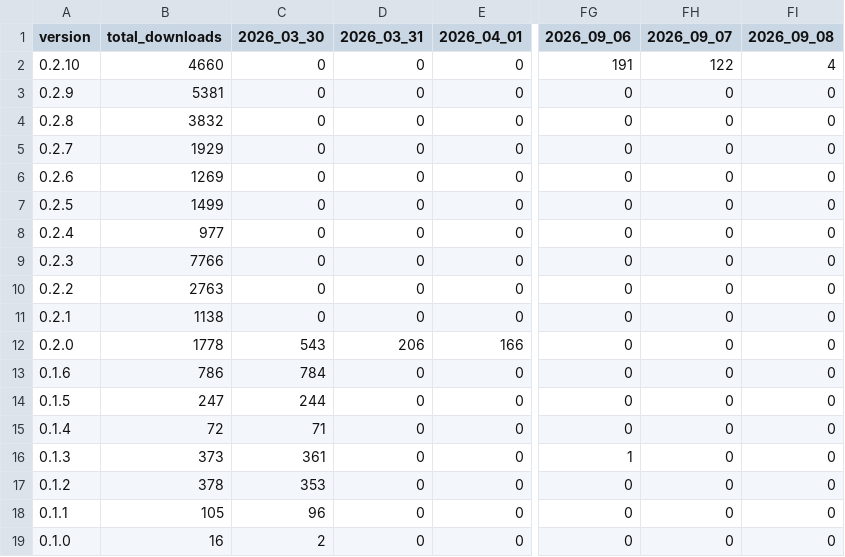
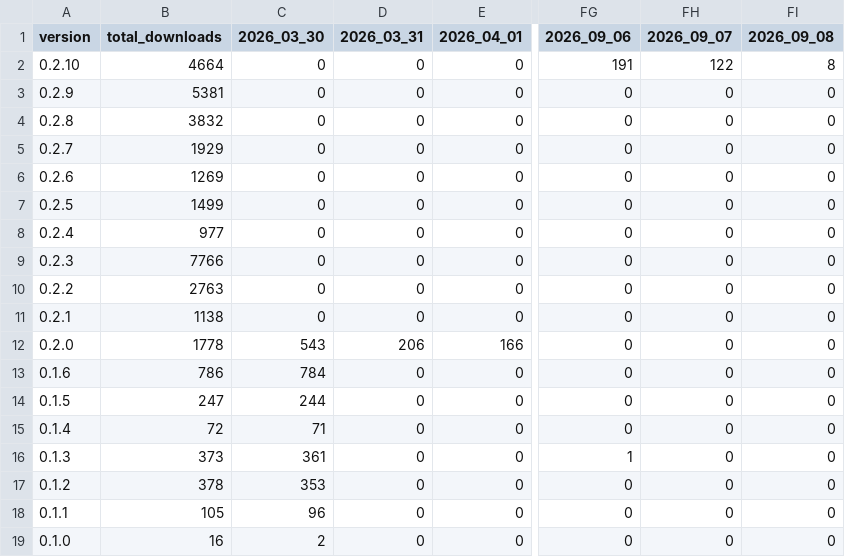
Before and after one commit to Subway-Builder-Modded/The-Railyard, a CSV file: analytics/railyard_app_by_day.csv, drawn as a sheet; only a part is shown, gaps mark what is left out; the diff names each change by its address in the sheet, - before the commit and + after, or states it on an @@ line.

```diff
--- a/analytics/railyard_app_by_day.csv
+++ b/analytics/railyard_app_by_day.csv
-B2 (total_downloads): 4660
+B2 (total_downloads): 4664
-FI2 (2026_09_08): 4
+FI2 (2026_09_08): 8
```
Also changed, not shown: analytics/hourly/downloads.csv, 8 other files.
